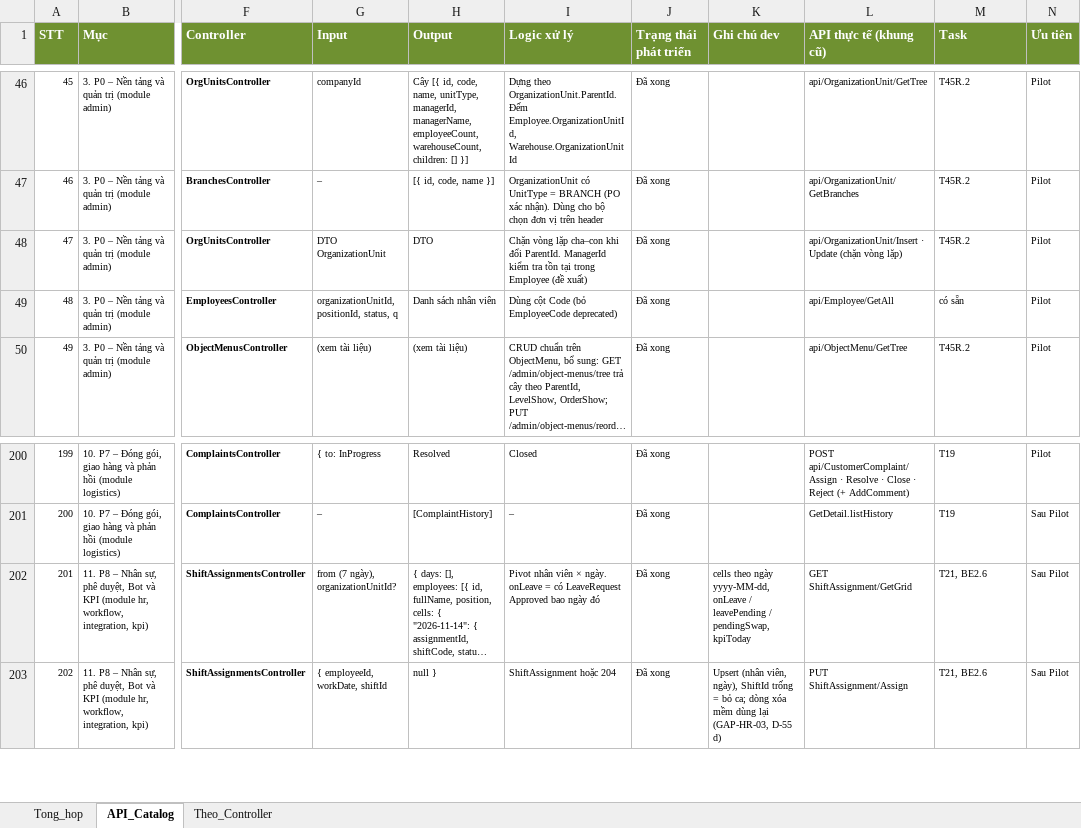
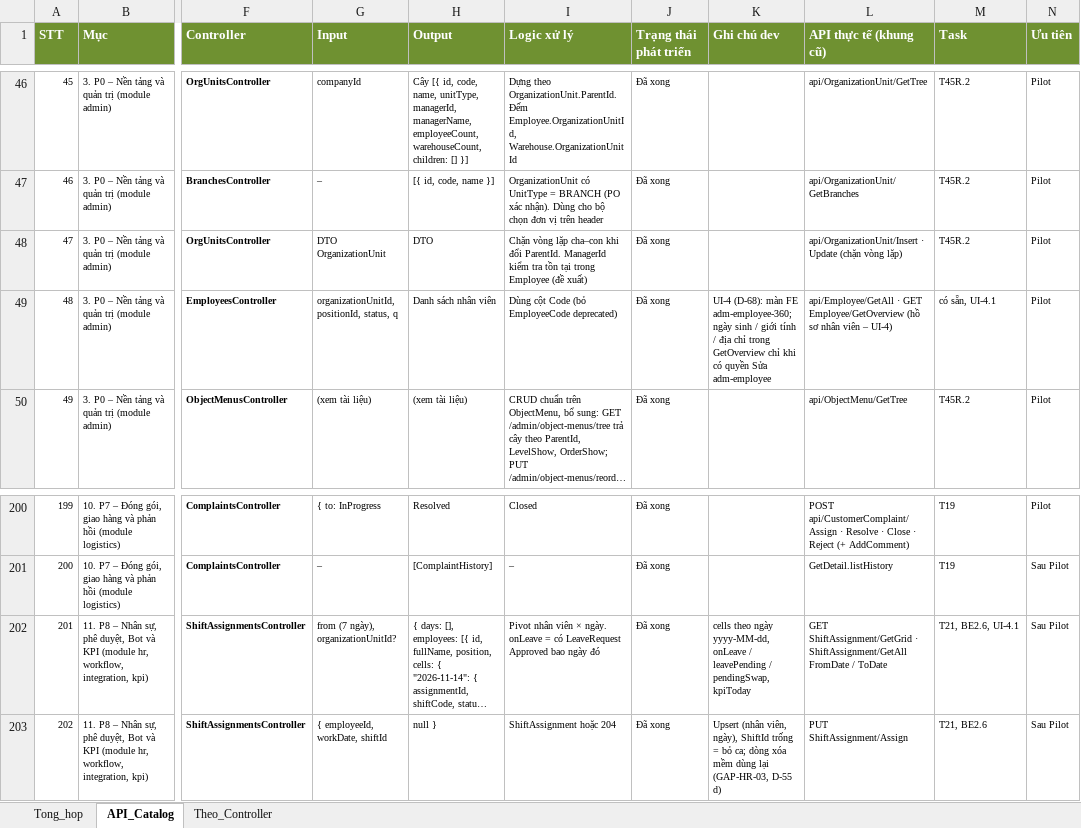
Before and after one commit to ngocpv90/Delicare-ai, an Excel workbook: docs/reference/DELICARE_API_Catalog.xlsx, sheet API_Catalog, drawn as a sheet; only a part is shown, gaps mark what is left out; long unchanged cells end in …; values as stored, in another font and other column widths than the file's, no borders; conditional formats not drawn; the diff names each change by its address in the sheet, - before the commit and + after, or states it on an @@ line.

```diff
--- a/docs/reference/DELICARE_API_Catalog.xlsx (sheet API_Catalog)
+++ b/docs/reference/DELICARE_API_Catalog.xlsx (sheet API_Catalog)
-K49 (Ghi chú dev): (empty)
+K49 (Ghi chú dev): UI-4 (D-68): màn FE adm-employee-360; ngày sinh / giới tính / địa chỉ trong GetOverview chỉ khi có quyền Sửa adm-employee
-L49 (API thực tế (khung cũ)): api/Employee/GetAll
+L49 (API thực tế (khung cũ)): api/Employee/GetAll · GET Employee/GetOverview (hồ sơ nhân viên – UI-4)
-M49 (Task): có sẵn
+M49 (Task): có sẵn, UI-4.1
-L202 (API thực tế (khung cũ)): GET ShiftAssignment/GetGrid
+L202 (API thực tế (khung cũ)): GET ShiftAssignment/GetGrid · ShiftAssignment/GetAll FromDate / ToDate
-M202 (Task): T21, BE2.6
+M202 (Task): T21, BE2.6, UI-4.1
```
Also changed, not shown: 10 other files.
